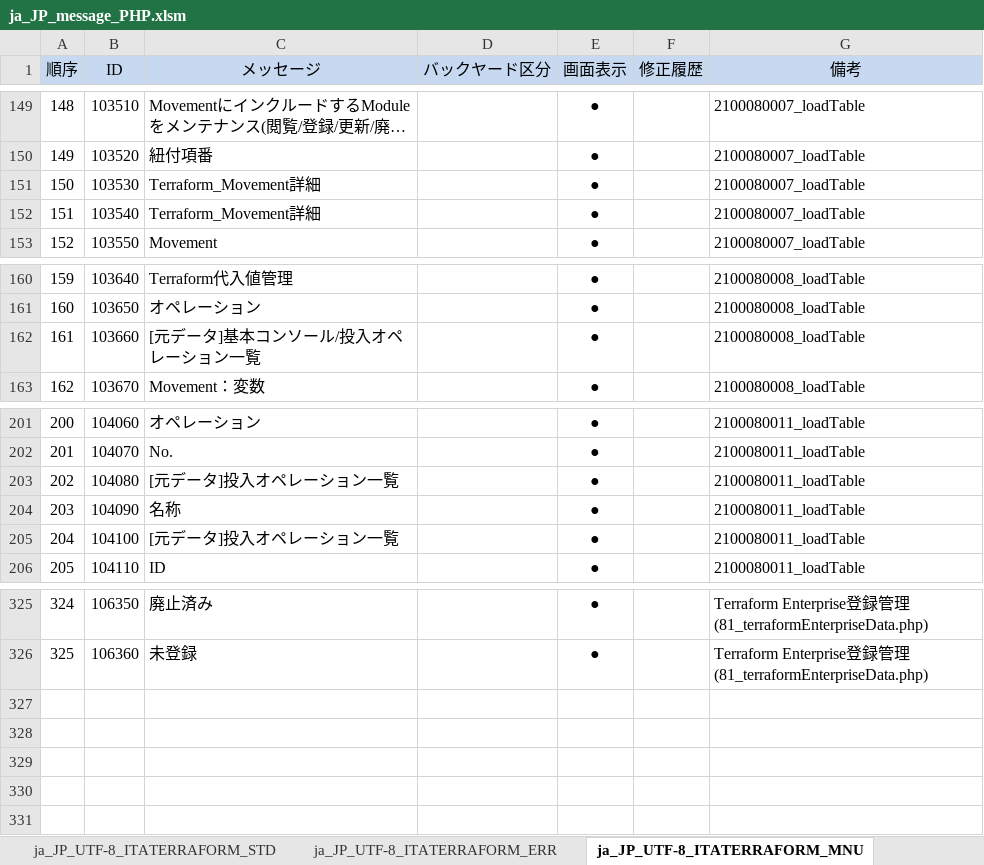
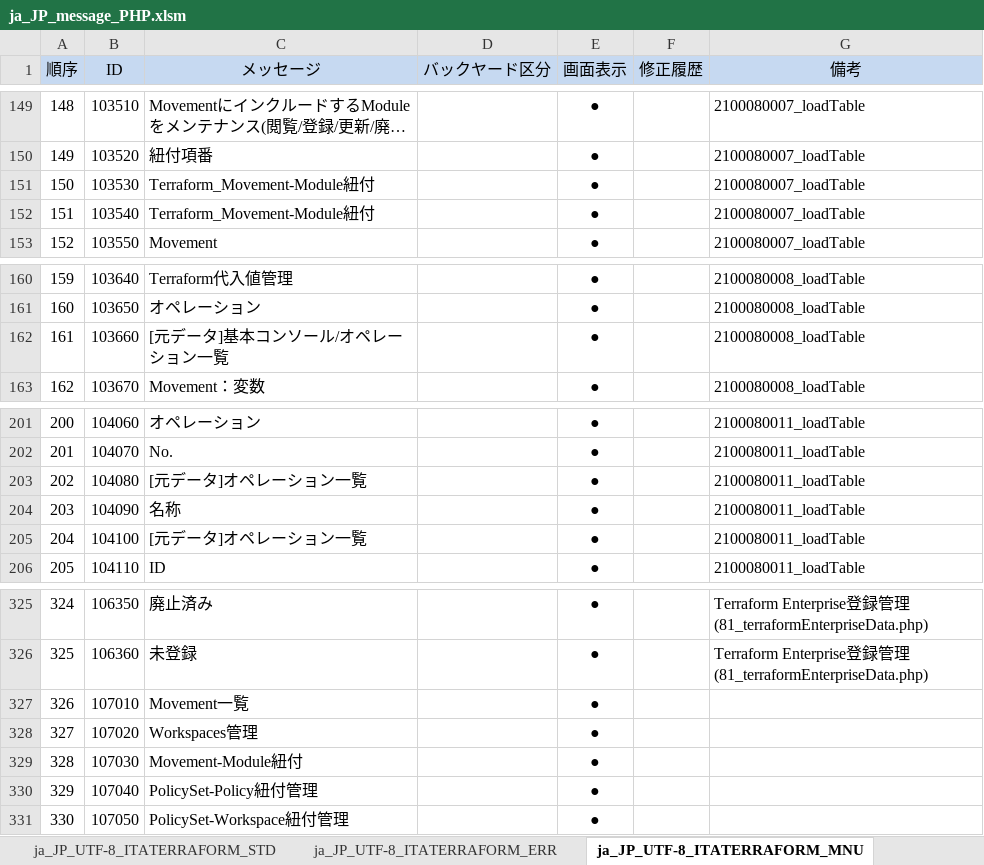
Before and after one commit to exastro-suite/it-automation, an Excel workbook: ky_message_seeds/terraform_driver/ja_JP_message_PHP.xlsm, sheet ja_JP_UTF-8_ITATERRAFORM_MNU, drawn as a sheet; only a part is shown, gaps mark what is left out; long unchanged cells end in …; values as stored, in another font and other column widths than the file's, no borders; conditional formats not drawn; the diff names each change by its address in the sheet, - before the commit and + after, or states it on an @@ line.

```diff
--- a/ky_message_seeds/terraform_driver/ja_JP_message_PHP.xlsm (sheet ja_JP_UTF-8_ITATERRAFORM_MNU)
+++ b/ky_message_seeds/terraform_driver/ja_JP_message_PHP.xlsm (sheet ja_JP_UTF-8_ITATERRAFORM_MNU)
-C151:C152 (メッセージ): Terraform_Movement詳細
+C151:C152 (メッセージ): Terraform_Movement-Module紐付
-C162 (メッセージ): [元データ]基本コンソール/投入オペレーション一覧
+C162 (メッセージ): [元データ]基本コンソール/オペレーション一覧
-C203 (メッセージ): [元データ]投入オペレーション一覧
+C203 (メッセージ): [元データ]オペレーション一覧
-C205 (メッセージ): [元データ]投入オペレーション一覧
+C205 (メッセージ): [元データ]オペレーション一覧
+row 327: 326 | 107010 | Movement一覧 |  | ●
+row 328: 327 | 107020 | Workspaces管理 |  | ●
+row 329: 328 | 107030 | Movement-Module紐付 |  | ●
+row 330: 329 | 107040 | PolicySet-Policy紐付管理 |  | ●
+row 331: 330 | 107050 | PolicySet-Workspace紐付管理 |  | ●
```
Also changed, not shown: sheet ja_JP_UTF-8_ITATERRAFORM_ERR, 1 other file.
